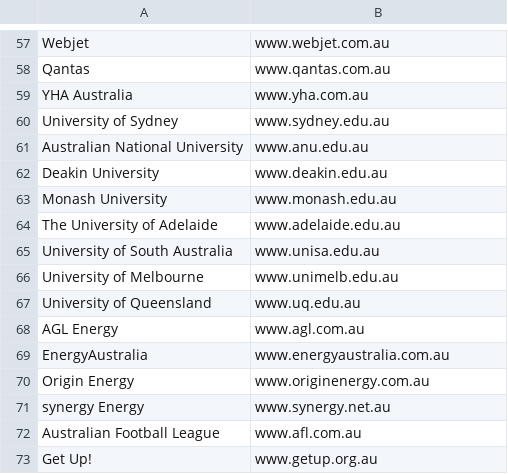
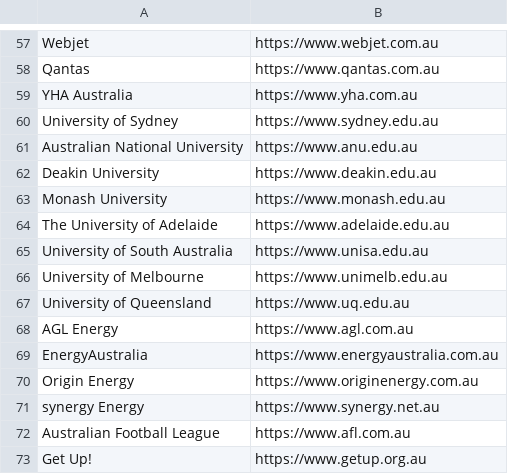
Before and after one commit to HTTPSWatchAU/Easteregg, a CSV file: servers.csv, drawn as a sheet; only a part is shown, gaps mark what is left out; the diff covers the shown part only; the diff names each change by its address in the sheet, - before the commit and + after, or states it on an @@ line.

```diff
--- a/servers.csv
+++ b/servers.csv
-B57: www.webjet.com.au
+B57: https://www.webjet.com.au
-B58: www.qantas.com.au
+B58: https://www.qantas.com.au
-B59: www.yha.com.au
+B59: https://www.yha.com.au
-B60: www.sydney.edu.au
+B60: https://www.sydney.edu.au
-B61: www.anu.edu.au
+B61: https://www.anu.edu.au
-B62: www.deakin.edu.au
+B62: https://www.deakin.edu.au
-B63: www.monash.edu.au
+B63: https://www.monash.edu.au
-B64: www.adelaide.edu.au
+B64: https://www.adelaide.edu.au
-B65: www.unisa.edu.au
+B65: https://www.unisa.edu.au
-B66: www.unimelb.edu.au
+B66: https://www.unimelb.edu.au
-B67: www.uq.edu.au
+B67: https://www.uq.edu.au
-B68: www.agl.com.au
+B68: https://www.agl.com.au
-B69: www.energyaustralia.com.au
+B69: https://www.energyaustralia.com.au
-B70: www.originenergy.com.au
+B70: https://www.originenergy.com.au
-B71: www.synergy.net.au
+B71: https://www.synergy.net.au
-B72: www.afl.com.au
+B72: https://www.afl.com.au
-B73: www.getup.org.au
+B73: https://www.getup.org.au
```
Also changed, not shown: 56 edited cells elsewhere in this file.
